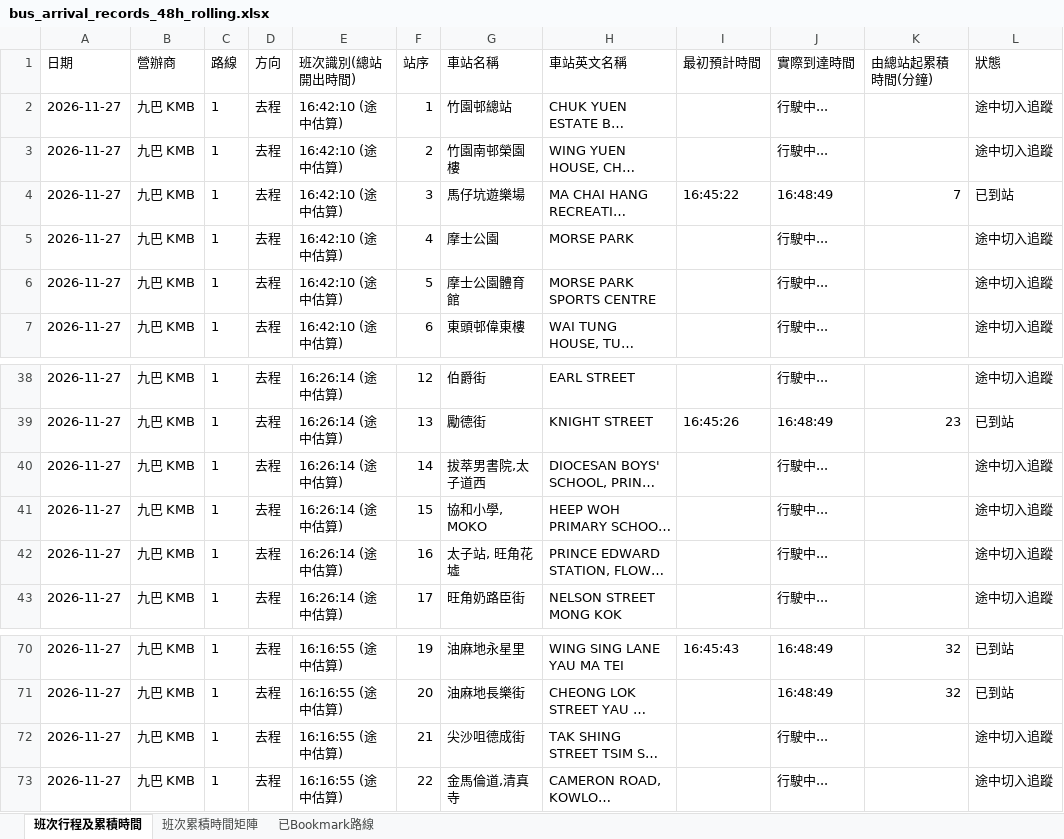
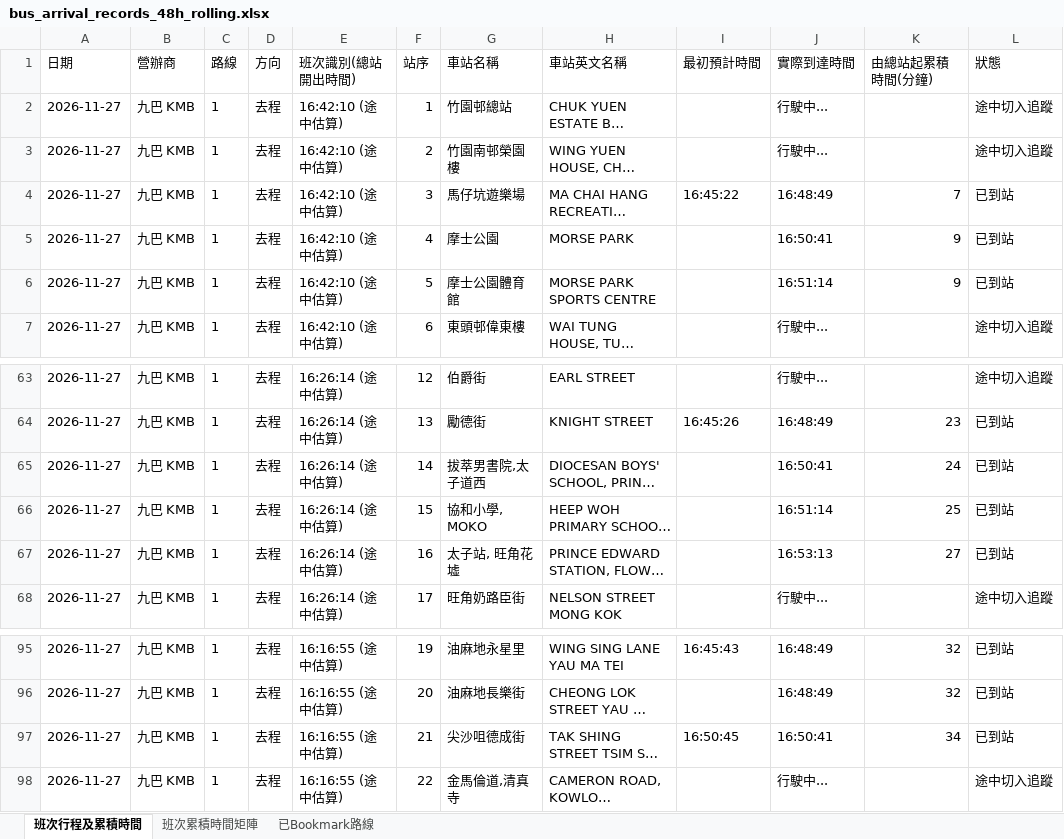
Before and after one commit to J0llibee/GRMD_FYP_Transport, an Excel workbook: backups/bus_arrival_records_48h_rolling.xlsx, sheet 班次行程及累積時間, drawn as a sheet; only a part is shown, gaps mark what is left out; long unchanged cells end in …; values as stored, in another font and other column widths than the file's, no borders; addresses are those after the commit; the diff covers the shown part only; the diff names each change by its address in the sheet, - before the commit and + after, or states it on an @@ line.

```diff
--- a/backups/bus_arrival_records_48h_rolling.xlsx (sheet 班次行程及累積時間)
+++ b/backups/bus_arrival_records_48h_rolling.xlsx (sheet 班次行程及累積時間)
-J5 (實際到達時間): 行駛中...
+J5 (實際到達時間): 16:50:41
-K5:K6 (由總站起累積時間(分鐘)): (empty)
+K5:K6 (由總站起累積時間(分鐘)): 9
-L5:L6 (狀態): 途中切入追蹤
+L5:L6 (狀態): 已到站
-J6 (實際到達時間): 行駛中...
+J6 (實際到達時間): 16:51:14
-J65 (實際到達時間): 行駛中...
+J65 (實際到達時間): 16:50:41
-K65 (由總站起累積時間(分鐘)): (empty)
+K65 (由總站起累積時間(分鐘)): 24
-L65:L67 (狀態): 途中切入追蹤
+L65:L67 (狀態): 已到站
-J66 (實際到達時間): 行駛中...
+J66 (實際到達時間): 16:51:14
-K66 (由總站起累積時間(分鐘)): (empty)
+K66 (由總站起累積時間(分鐘)): 25
-J67 (實際到達時間): 行駛中...
+J67 (實際到達時間): 16:53:13
-K67 (由總站起累積時間(分鐘)): (empty)
+K67 (由總站起累積時間(分鐘)): 27
-I97 (最初預計時間): (empty)
+I97 (最初預計時間): 16:50:45
-J97 (實際到達時間): 行駛中...
+J97 (實際到達時間): 16:50:41
-K97 (由總站起累積時間(分鐘)): (empty)
+K97 (由總站起累積時間(分鐘)): 34
-L97 (狀態): 途中切入追蹤
+L97 (狀態): 已到站
```
Also changed, not shown: 25 added rows elsewhere in this sheet, sheet 班次累積時間矩陣.
